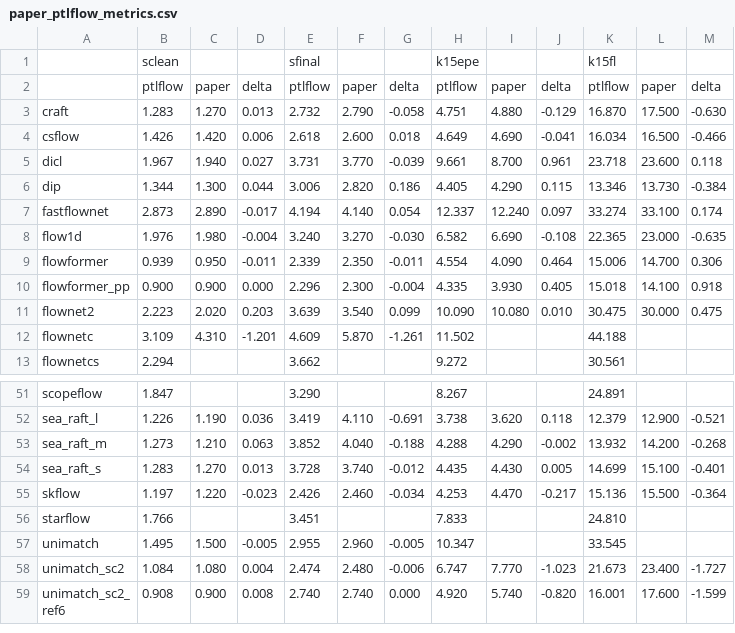
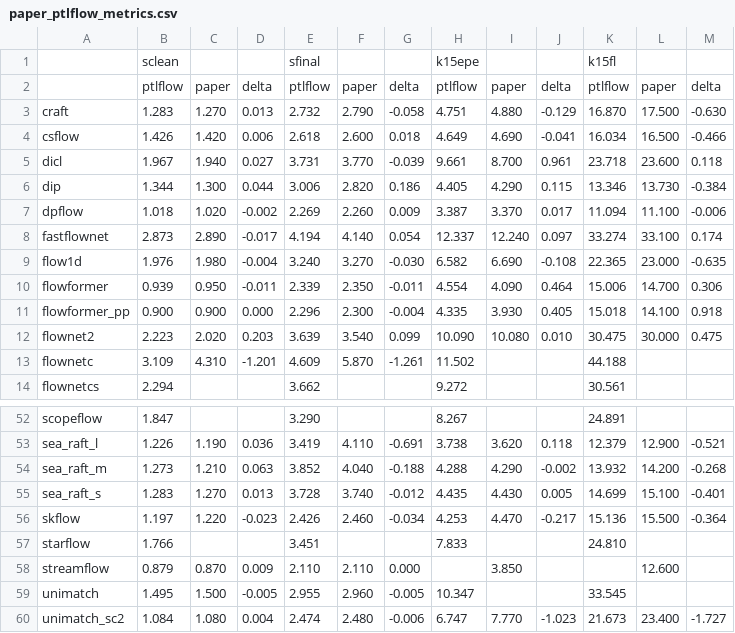
Before and after one commit to hmorimitsu/ptlflow, a CSV file: docs/source/results/paper_ptlflow_metrics.csv, drawn as a sheet; only a part is shown, gaps mark what is left out; the shorter side is filled out with more unchanged rows; the diff names each change by its address in the sheet, - before the commit and + after, or states it on an @@ line.

Commit message:
Add paper results comparisons for dpflow and streamflow

```diff
--- a/docs/source/results/paper_ptlflow_metrics.csv
+++ b/docs/source/results/paper_ptlflow_metrics.csv
+row 7: dpflow | 1.018 | 1.020 | -0.002 | 2.269 | 2.260 | 0.009 | 3.387 | 3.370 | 0.017 | 11.094 | 11.100 | -0.006
+row 58: streamflow | 0.879 | 0.870 | 0.009 | 2.110 | 2.110 | 0.000 |  | 3.850 |  |  | 12.600
```
Also changed, not shown: 1 other file.
